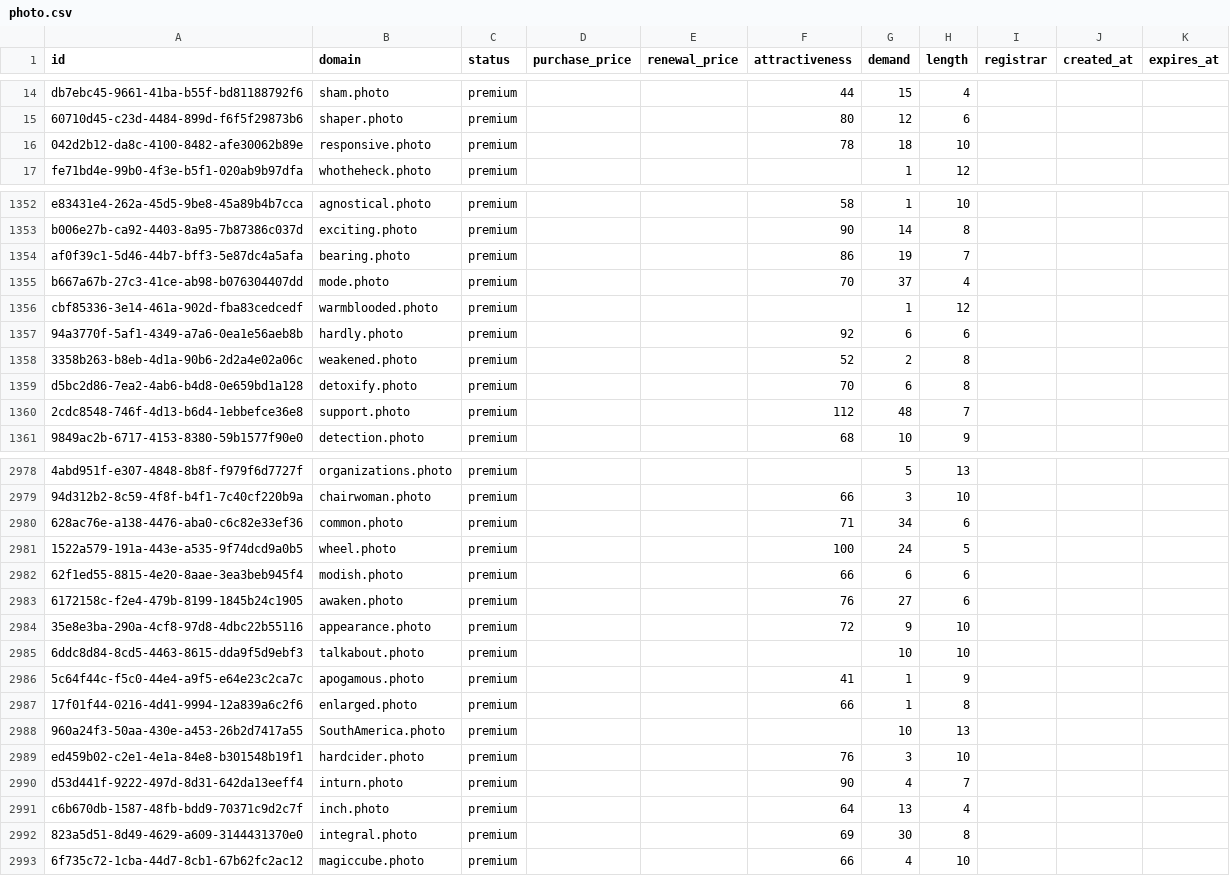
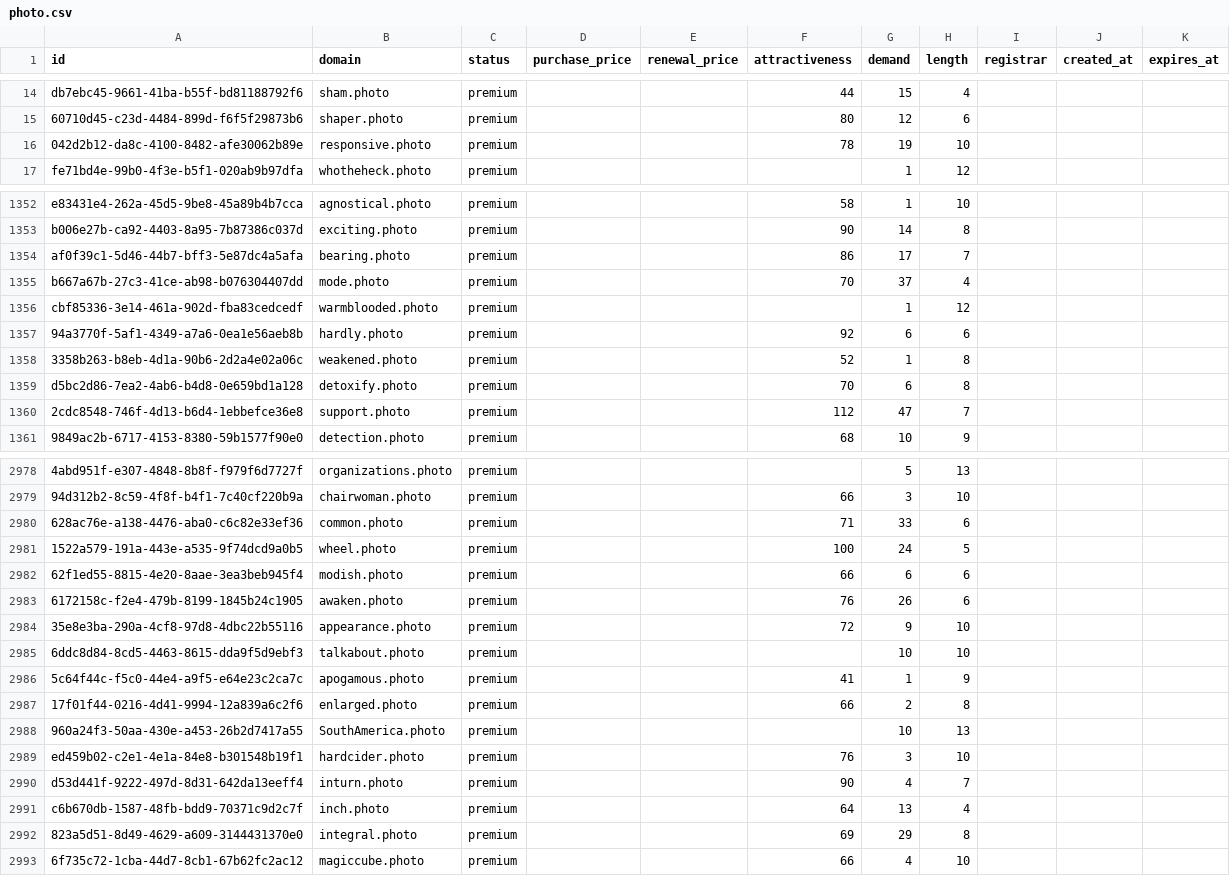
Before and after one commit to UniqueDomains/photo-oneword-domains, a CSV file: photo.csv, drawn as a sheet; only a part is shown, gaps mark what is left out; the diff covers the shown part only; the diff names each change by its address in the sheet, - before the commit and + after, or states it on an @@ line.

Commit message:
Domains update

```diff
--- a/photo.csv
+++ b/photo.csv
-G16 (demand): 18
+G16 (demand): 19
-G1354 (demand): 19
+G1354 (demand): 17
-G1358 (demand): 2
+G1358 (demand): 1
-G1360 (demand): 48
+G1360 (demand): 47
-G2980 (demand): 34
+G2980 (demand): 33
-G2983 (demand): 27
+G2983 (demand): 26
-G2987 (demand): 1
+G2987 (demand): 2
-G2992 (demand): 30
+G2992 (demand): 29
```
Also changed, not shown: 181 edited cells elsewhere in this file, 4 other files.
